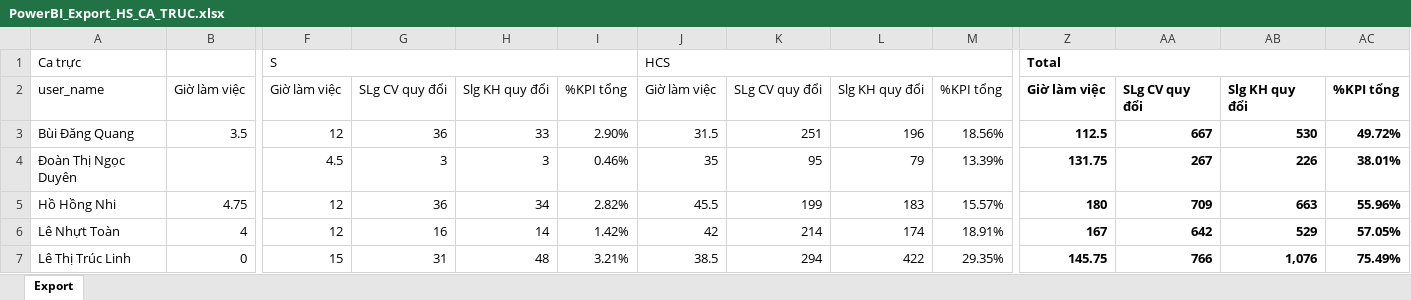
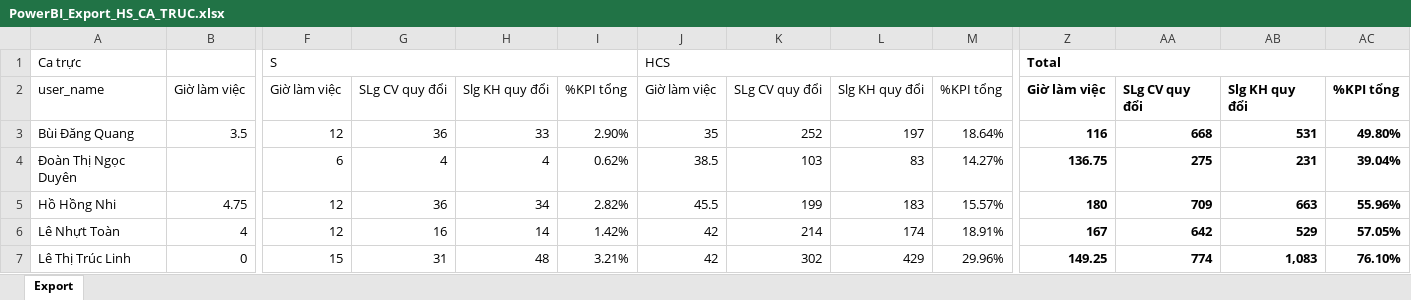
Before and after one commit to nquoc/kpicto, an Excel workbook: PowerBI_Export_HS_CA_TRUC.xlsx, sheet Export, drawn as a sheet; only a part is shown, gaps mark what is left out; values as stored, in another font and other column widths than the file's, no borders; the diff covers the shown part only; the diff names each change by its address in the sheet, - before the commit and + after, or states it on an @@ line.

```diff
--- a/PowerBI_Export_HS_CA_TRUC.xlsx (sheet Export)
+++ b/PowerBI_Export_HS_CA_TRUC.xlsx (sheet Export)
-J3: 31.5
+J3: 35
-K3: 251
+K3: 252
-L3: 196
+L3: 197
-M3: 18.56%
+M3: 18.64%
-Z3: 112.5
+Z3: 116
-AA3: 667
+AA3: 668
-AB3: 530
+AB3: 531
-AC3: 49.72%
+AC3: 49.80%
-F4: 4.5
+F4: 6
-G4: 3
+G4: 4
-H4: 3
+H4: 4
-I4: 0.46%
+I4: 0.62%
-J4: 35
+J4: 38.5
-K4: 95
+K4: 103
-L4: 79
+L4: 83
-M4: 13.39%
+M4: 14.27%
-Z4: 131.75
+Z4: 136.75
-AA4: 267
+AA4: 275
-AB4: 226
+AB4: 231
-AC4: 38.01%
+AC4: 39.04%
-J7: 38.5
+J7: 42
-K7: 294
+K7: 302
-L7: 422
+L7: 429
-M7: 29.35%
+M7: 29.96%
-Z7: 145.75
+Z7: 149.25
-AA7: 766
+AA7: 774
-AB7: 1,076
+AB7: 1,083
-AC7: 75.49%
+AC7: 76.10%
```
Also changed, not shown: 60 edited cells elsewhere in this sheet, PowerBI_Export_KPI_TONG.xlsx, 3 other files.
